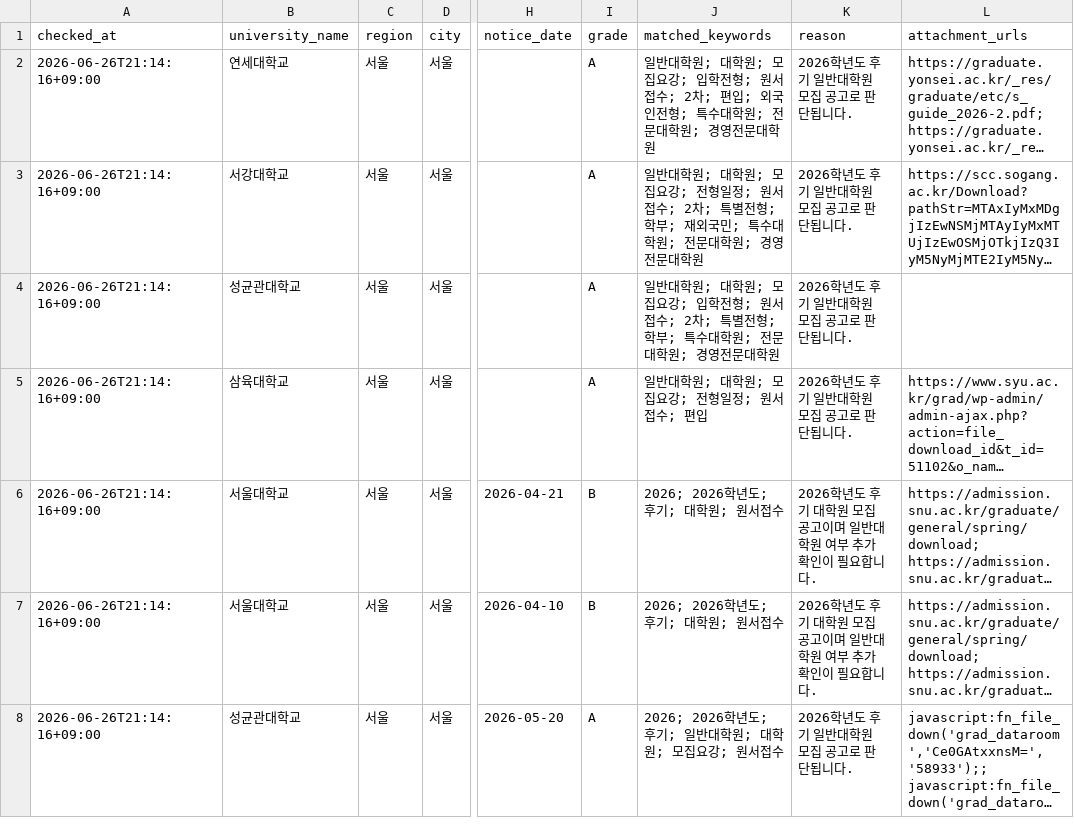
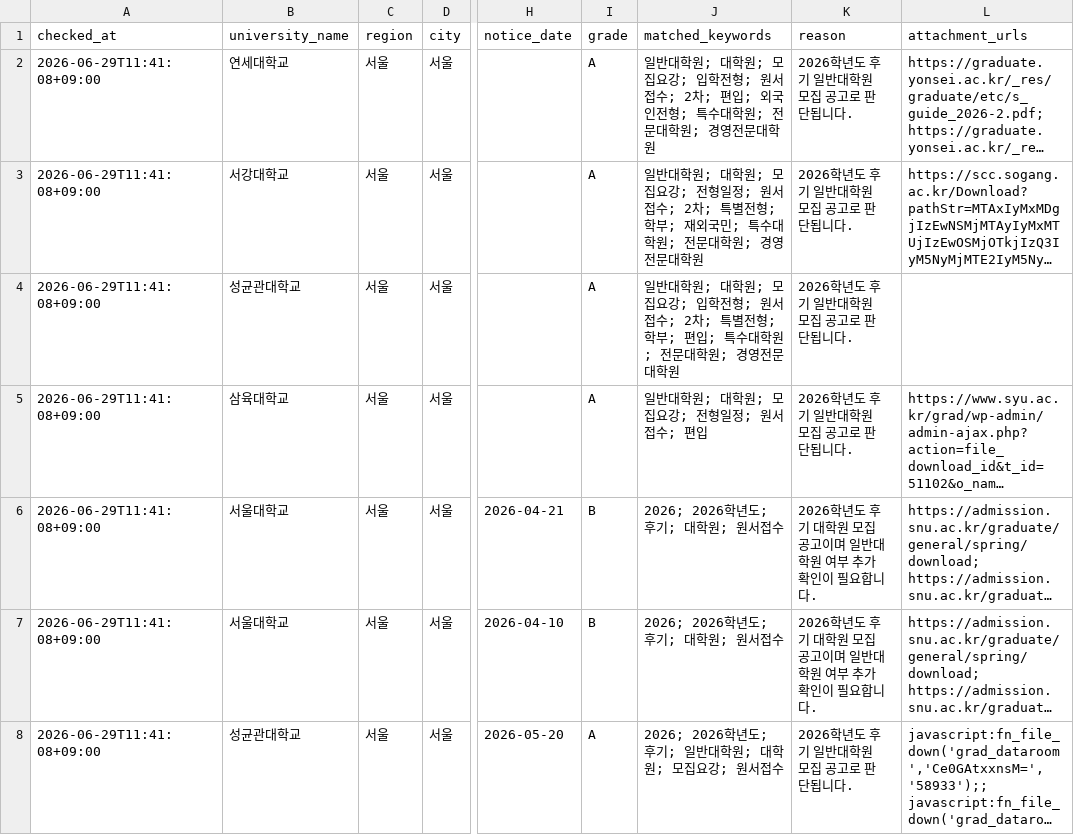
Before and after one commit to undcore/university-course-watcher, a CSV file: university-course-watcher/data/graduate_admission_results.csv, drawn as a sheet; only a part is shown, gaps mark what is left out; long unchanged cells end in …; the diff covers the shown part only; the diff names each change by its address in the sheet, - before the commit and + after, or states it on an @@ line.

```diff
--- a/university-course-watcher/data/graduate_admission_results.csv
+++ b/university-course-watcher/data/graduate_admission_results.csv
-A2:A8 (checked_at): 2026-06-26T21:14:16+09:00
+A2:A8 (checked_at): 2026-06-29T11:41:08+09:00
-J4 (matched_keywords): …; 학부; 특수대학…
+J4 (matched_keywords): …; 학부; 편입; 특수대학…
```
Also changed, not shown: 33 edited cells elsewhere in this file, university-course-watcher/data/results.csv, 3 other files.
